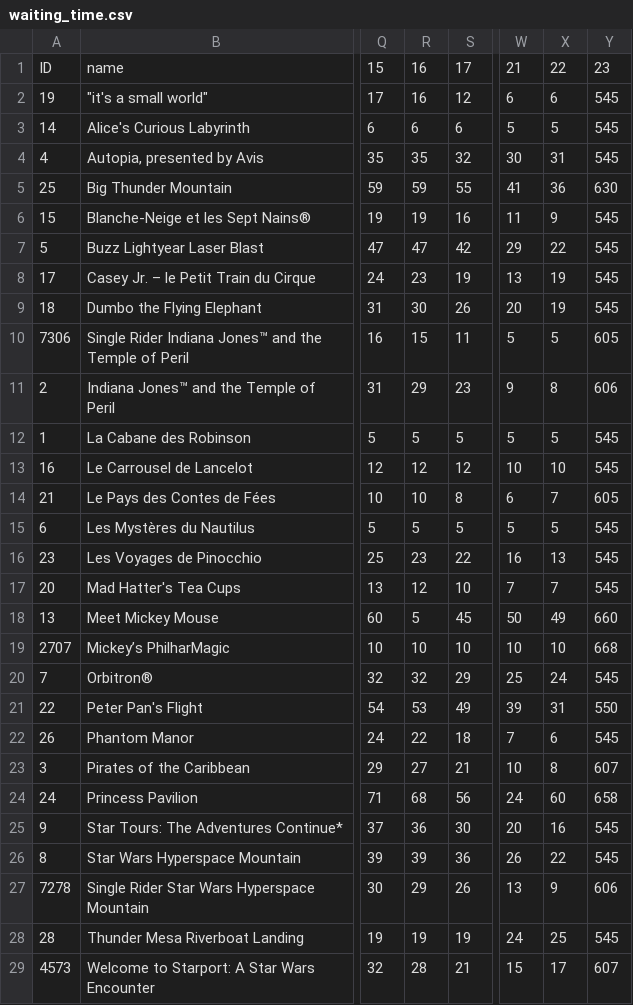
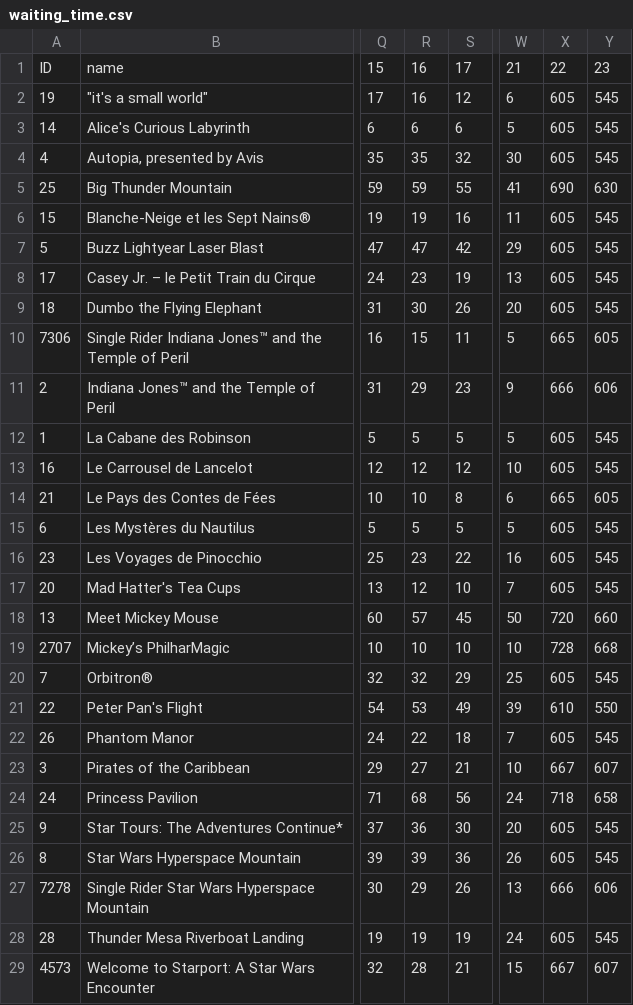
Before and after one commit to Knahte/Disney_PF, a CSV file: data/waiting_time.csv, drawn as a sheet; only a part is shown, gaps mark what is left out; the diff covers the shown part only; the diff names each change by its address in the sheet, - before the commit and + after, or states it on an @@ line.

```diff
--- a/data/waiting_time.csv
+++ b/data/waiting_time.csv
-X2: 6
+X2: 605
-X3: 5
+X3: 605
-X4: 31
+X4: 605
-X5: 36
+X5: 690
-X6: 9
+X6: 605
-X7: 22
+X7: 605
-X8:X9: 19
+X8:X9: 605
-X10: 5
+X10: 665
-X11: 8
+X11: 666
-X12: 5
+X12: 605
-X13: 10
+X13: 605
-X14: 7
+X14: 665
-X15: 5
+X15: 605
-X16: 13
+X16: 605
-X17: 7
+X17: 605
-R18: 5
+R18: 57
-X18: 49
+X18: 720
-X19: 10
+X19: 728
-X20: 24
+X20: 605
-X21: 31
+X21: 610
-X22: 6
+X22: 605
-X23: 8
+X23: 667
-X24: 60
+X24: 718
-X25: 16
+X25: 605
-X26: 22
+X26: 605
-X27: 9
+X27: 666
-X28: 25
+X28: 605
-X29: 17
+X29: 667
```
Also changed, not shown: 17 edited cells elsewhere in this file, 10 other files.
